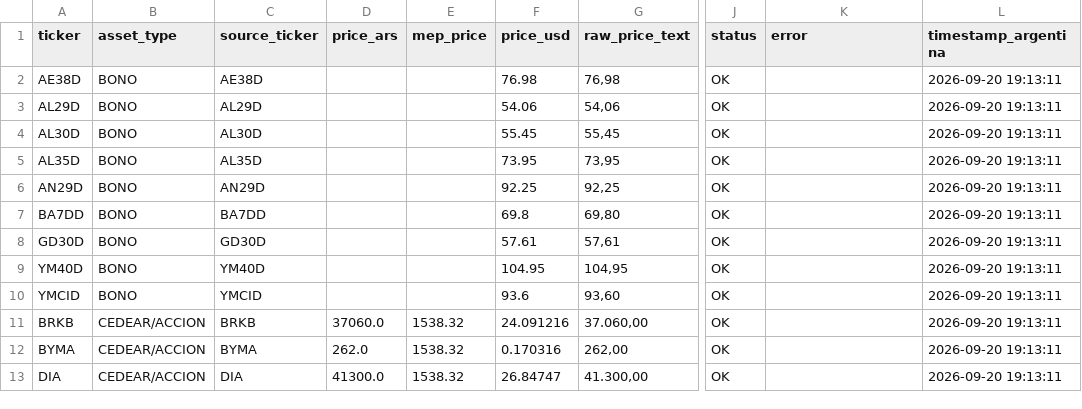
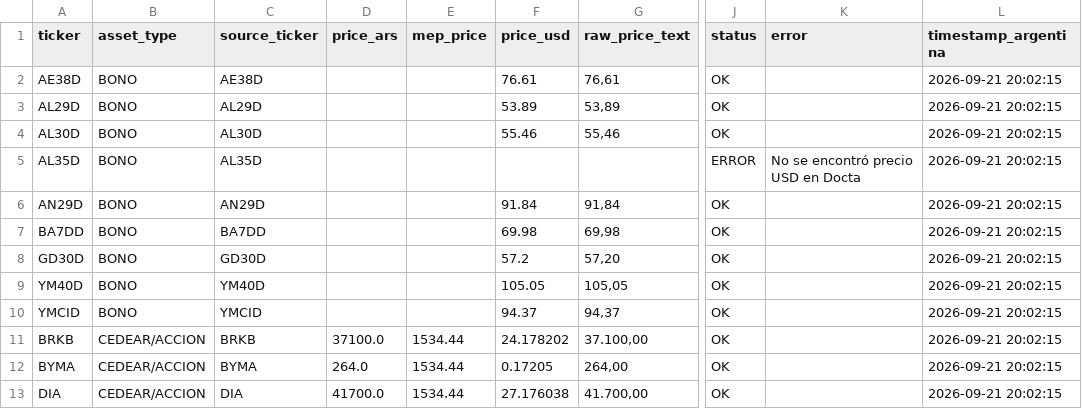
Before and after one commit to Decas/precio_activos, a CSV file: closing_prices.csv, drawn as a sheet; only a part is shown, gaps mark what is left out; the diff covers the shown part only; the diff names each change by its address in the sheet, - before the commit and + after, or states it on an @@ line.

```diff
--- a/closing_prices.csv
+++ b/closing_prices.csv
-F2 (price_usd): 76.98
+F2 (price_usd): 76.61
-G2 (raw_price_text): 76,98
+G2 (raw_price_text): 76,61
-L2:L13 (timestamp_argentina): 2026-09-20 19:13:11
+L2:L13 (timestamp_argentina): 2026-09-21 20:02:15
-F3 (price_usd): 54.06
+F3 (price_usd): 53.89
-G3 (raw_price_text): 54,06
+G3 (raw_price_text): 53,89
-F4 (price_usd): 55.45
+F4 (price_usd): 55.46
-G4 (raw_price_text): 55,45
+G4 (raw_price_text): 55,46
-F5 (price_usd): 73.95
+F5 (price_usd): (empty)
-G5 (raw_price_text): 73,95
+G5 (raw_price_text): (empty)
-J5 (status): OK
+J5 (status): ERROR
-K5 (error): (empty)
+K5 (error): No se encontró precio USD en Docta
-F6 (price_usd): 92.25
+F6 (price_usd): 91.84
-G6 (raw_price_text): 92,25
+G6 (raw_price_text): 91,84
-F7 (price_usd): 69.8
+F7 (price_usd): 69.98
-G7 (raw_price_text): 69,80
+G7 (raw_price_text): 69,98
-F8 (price_usd): 57.61
+F8 (price_usd): 57.2
-G8 (raw_price_text): 57,61
+G8 (raw_price_text): 57,20
-F9 (price_usd): 104.95
+F9 (price_usd): 105.05
-G9 (raw_price_text): 104,95
+G9 (raw_price_text): 105,05
-F10 (price_usd): 93.6
+F10 (price_usd): 94.37
-G10 (raw_price_text): 93,60
+G10 (raw_price_text): 94,37
-D11 (price_ars): 37060.0
+D11 (price_ars): 37100.0
-E11:E13 (mep_price): 1538.32
+E11:E13 (mep_price): 1534.44
-F11 (price_usd): 24.091216
+F11 (price_usd): 24.178202
-G11 (raw_price_text): 37.060,00
+G11 (raw_price_text): 37.100,00
-D12 (price_ars): 262.0
+D12 (price_ars): 264.0
-F12 (price_usd): 0.170316
+F12 (price_usd): 0.17205
-G12 (raw_price_text): 262,00
+G12 (raw_price_text): 264,00
-D13 (price_ars): 41300.0
+D13 (price_ars): 41700.0
-F13 (price_usd): 26.84747
+F13 (price_usd): 27.176038
-G13 (raw_price_text): 41.300,00
+G13 (raw_price_text): 41.700,00
```
Also changed, not shown: 68 edited cells elsewhere in this file.
